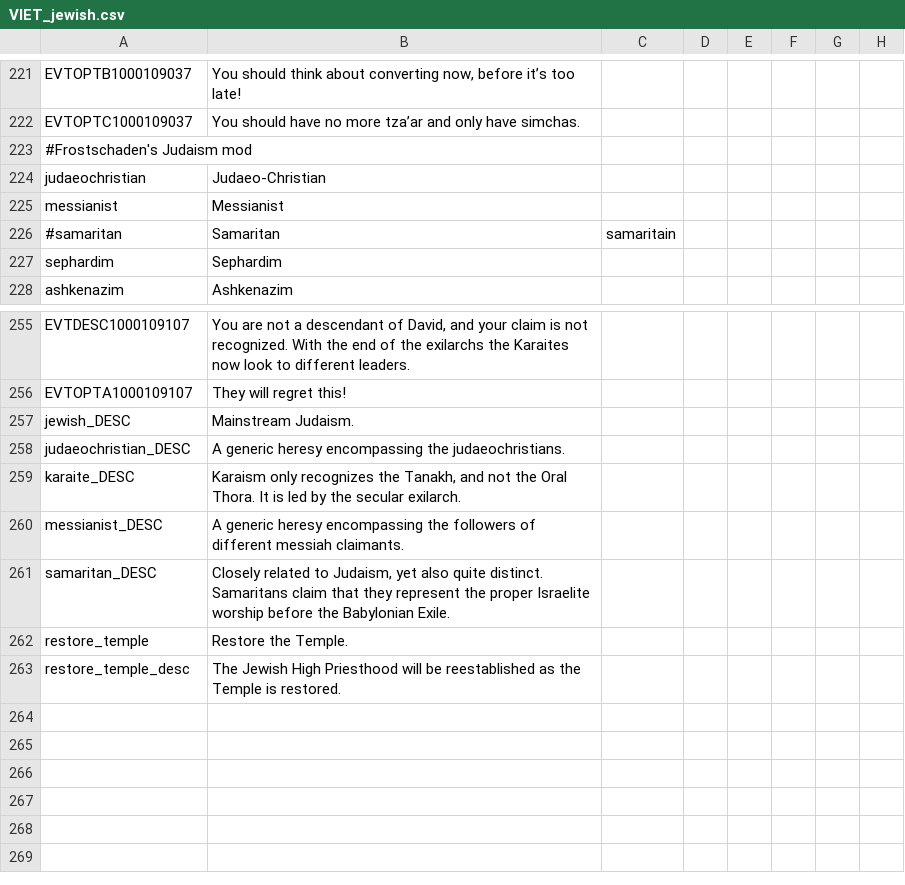
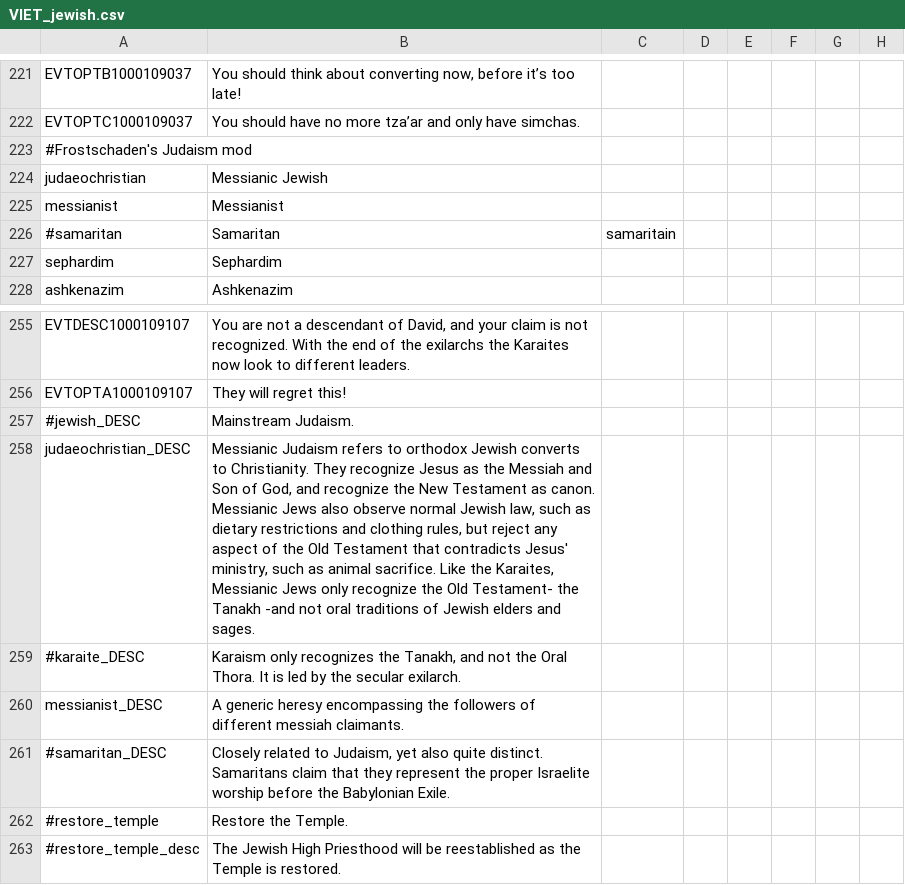
Before and after one commit to TurtleShroom/WtWSMS, a CSV file: WTWSMS/localisation/VIET_jewish.csv, drawn as a sheet; only a part is shown, gaps mark what is left out; the diff names each change by its address in the sheet, - before the commit and + after, or states it on an @@ line.

```diff
--- a/WTWSMS/localisation/VIET_jewish.csv
+++ b/WTWSMS/localisation/VIET_jewish.csv
-B224: Judaeo-Christian
+B224: Messianic Jewish
-A257: jewish_DESC
+A257: #jewish_DESC
-B258: A generic heresy encompassing the judaeochristians.
+B258: Messianic Judaism refers to orthodox Jewish converts to Christianity. They recognize Jesus as the Messiah and Son of God, and recognize the New Testament as canon. Messianic Jews also observe normal Jewish law, such as dietary restrictions and clothing rules, but reject any aspect of the Old Testament that contradicts Jesus' ministry, such as animal sacrifice. Like the Karaites, Messianic Jews only recognize the Old Testament- the Tanakh -and not oral traditions of Jewish elders and sages.
-A259: karaite_DESC
+A259: #karaite_DESC
-A261: samaritan_DESC
+A261: #samaritan_DESC
-A262: restore_temple
+A262: #restore_temple
-A263: restore_temple_desc
+A263: #restore_temple_desc
```
Also changed, not shown: WTWSMS/localisation/WtWSMS_religions.csv, 13 other files.
